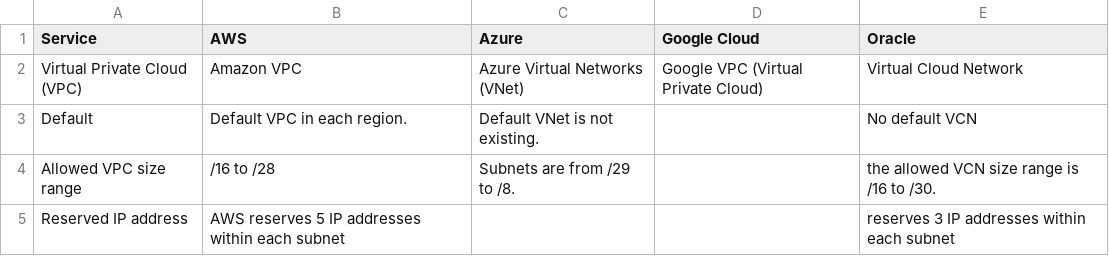
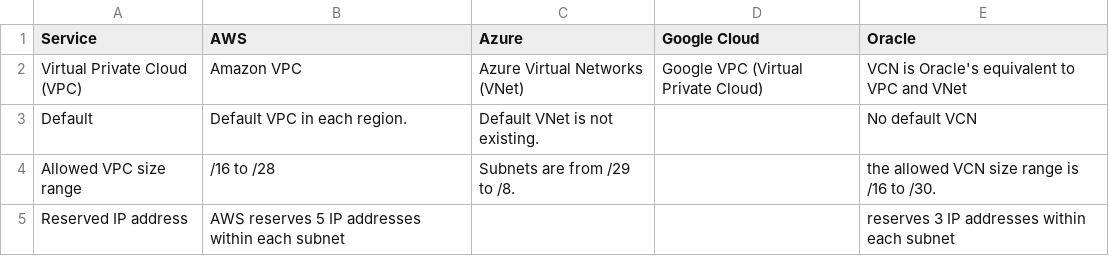
Before and after one commit to asiandevs/multicloud_comparisons, a CSV file: Network.csv, drawn as a sheet; only a part is shown; the diff names each change by its address in the sheet, - before the commit and + after, or states it on an @@ line.

Commit message:
Update Network.csv

```diff
--- a/Network.csv
+++ b/Network.csv
-E2 (Oracle): Virtual Cloud Network
+E2 (Oracle): VCN is Oracle's equivalent to VPC and VNet
```
